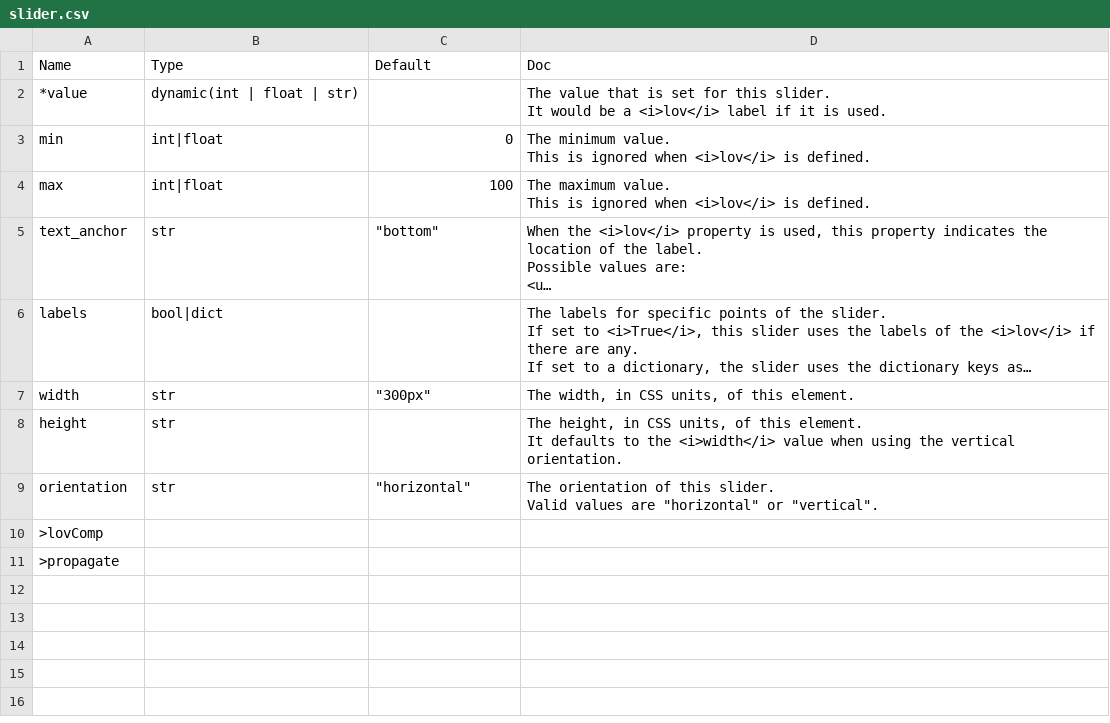
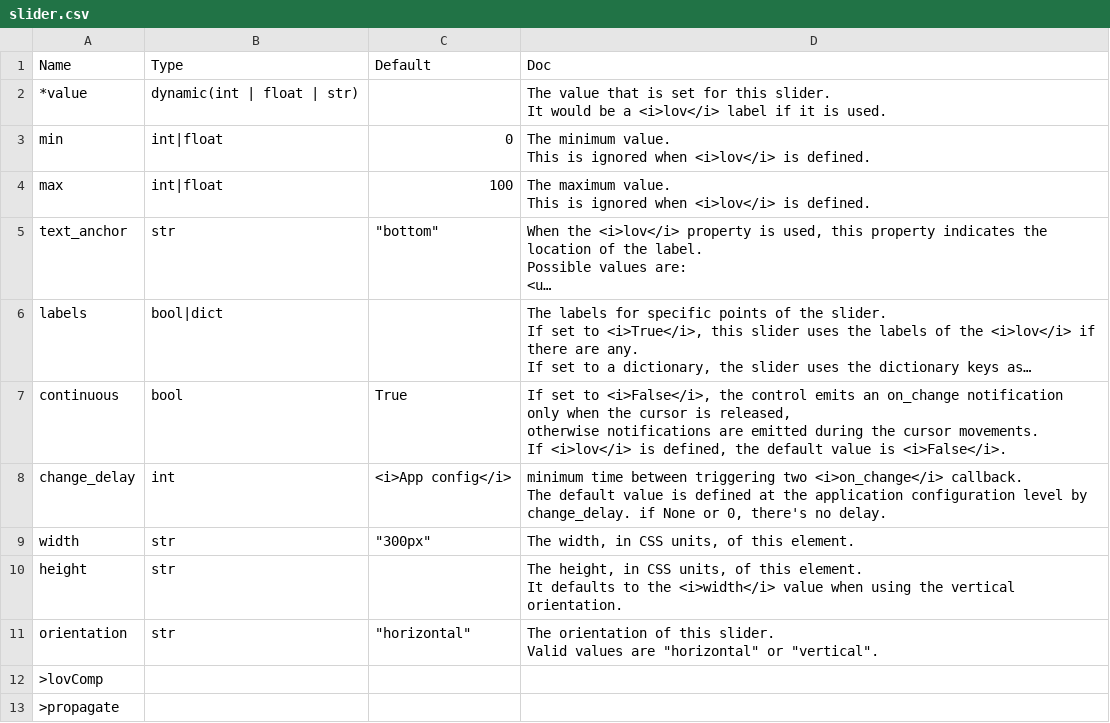
Before and after one commit to Avaiga/taipy, a CSV file: gui/doc/slider.csv, drawn as a sheet; long unchanged cells end in …; ↵ is a line break in a cell; the diff names each change by its address in the sheet, - before the commit and + after, or states it on an @@ line.

Commit message:
#217 change delay

```diff
--- a/gui/doc/slider.csv
+++ b/gui/doc/slider.csv
+row 7: continuous | bool | True | If set to <i>False</i>, the control emits an on_change notification only when the cursor is released, ↵ otherwise notifications are emitted during the cursor movements. ↵ If <i>lov</i> is defined, the default value is <i>False</i>.
+row 8: change_delay | int | <i>App config</i> | minimum time between triggering two <i>on_change</i> callback. ↵ The default value is defined at the application configuration level by change_delay. if None or 0, there's no delay.
```
Also changed, not shown: 9 other files.
